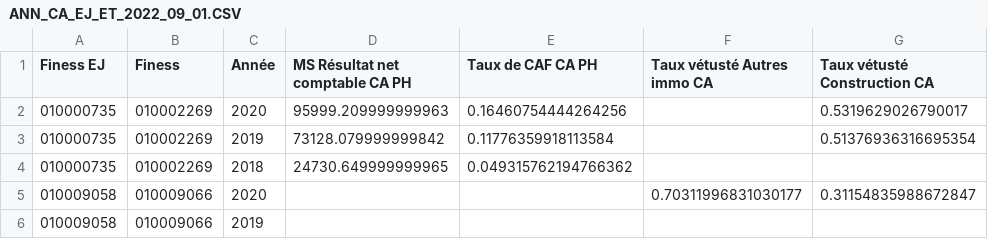
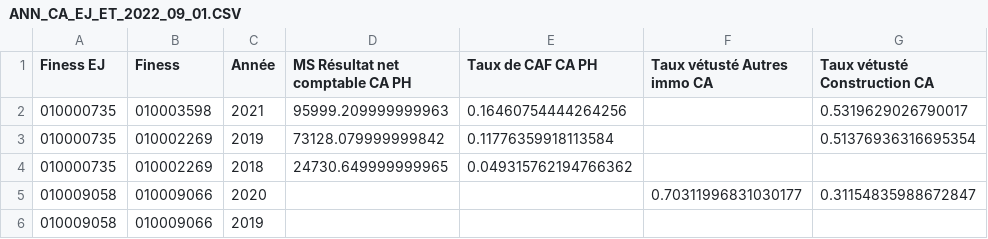
Before and after one commit to DNUM-SocialGouv/helios, a CSV file: data_set/diamant/ANN_CA_EJ_ET_2022_09_01.CSV, drawn as a sheet; only a part is shown; the diff names each change by its address in the sheet, - before the commit and + after, or states it on an @@ line.

```diff
--- a/data_set/diamant/ANN_CA_EJ_ET_2022_09_01.CSV
+++ b/data_set/diamant/ANN_CA_EJ_ET_2022_09_01.CSV
-B2 (Finess): 010002269
+B2 (Finess): 010003598
-C2 (Année): 2020
+C2 (Année): 2021
```
Also changed, not shown: data_set/diamant/QUO_SAN_FINANCE_2023_01_20.CSV, 4 other files.
